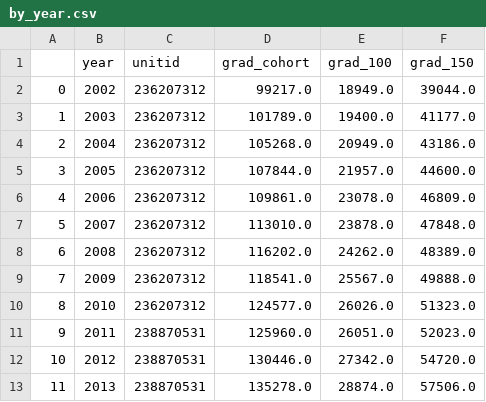
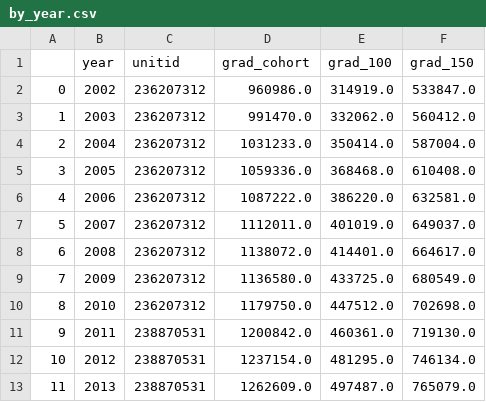
Before and after one commit to will5722/Trends-in-Education, a CSV file: resources/by_year.csv, drawn as a sheet.

```diff
--- a/resources/by_year.csv
+++ b/resources/by_year.csv
@@ -1,13 +1,13 @@
 ,year,unitid,grad_cohort,grad_100,grad_150
-0,2002,236207312,99217.0,18949.0,39044.0
-1,2003,236207312,101789.0,19400.0,41177.0
-2,2004,236207312,105268.0,20949.0,43186.0
-3,2005,236207312,107844.0,21957.0,44600.0
-4,2006,236207312,109861.0,23078.0,46809.0
-5,2007,236207312,113010.0,23878.0,47848.0
-6,2008,236207312,116202.0,24262.0,48389.0
-7,2009,236207312,118541.0,25567.0,49888.0
-8,2010,236207312,124577.0,26026.0,51323.0
-9,2011,238870531,125960.0,26051.0,52023.0
-10,2012,238870531,130446.0,27342.0,54720.0
-11,2013,238870531,135278.0,28874.0,57506.0
+0,2002,236207312,960986.0,314919.0,533847.0
+1,2003,236207312,991470.0,332062.0,560412.0
+2,2004,236207312,1031233.0,350414.0,587004.0
+3,2005,236207312,1059336.0,368468.0,610408.0
+4,2006,236207312,1087222.0,386220.0,632581.0
+5,2007,236207312,1112011.0,401019.0,649037.0
+6,2008,236207312,1138072.0,414401.0,664617.0
+7,2009,236207312,1136580.0,433725.0,680549.0
+8,2010,236207312,1179750.0,447512.0,702698.0
+9,2011,238870531,1200842.0,460361.0,719130.0
+10,2012,238870531,1237154.0,481295.0,746134.0
+11,2013,238870531,1262609.0,497487.0,765079.0
```
Also changed, not shown: 10 other files.
